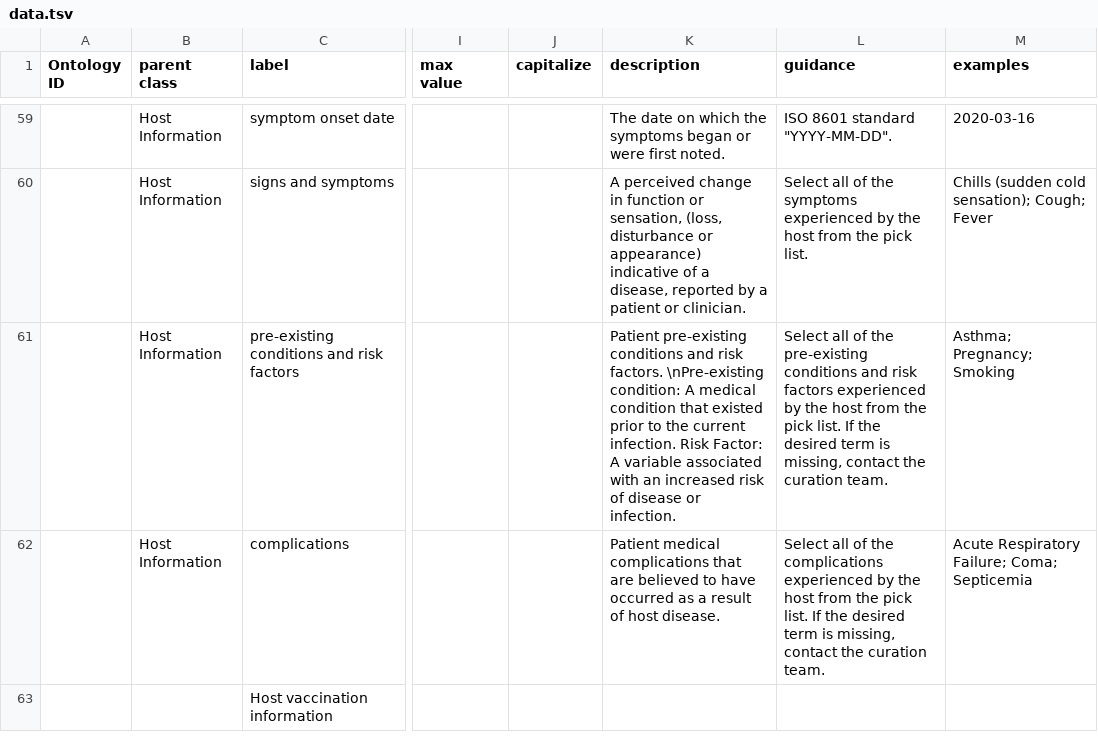
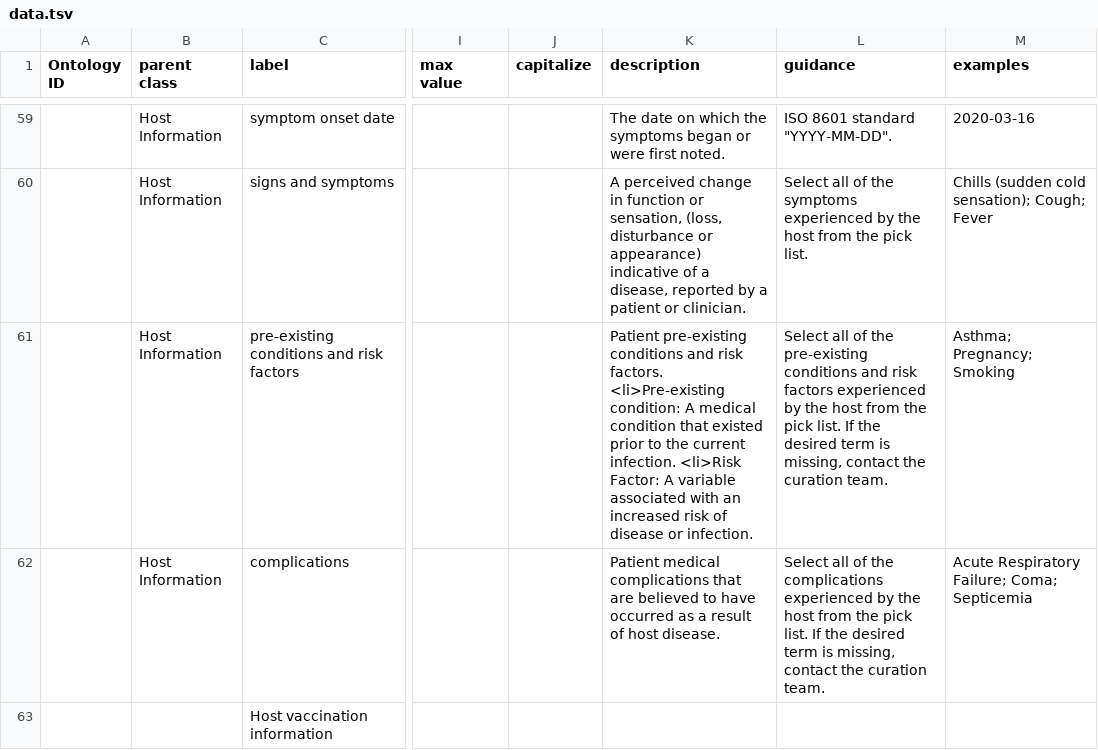
Before and after one commit to cidgoh/DataHarmonizer, a TSV file: template/canada_covid19/data.tsv, drawn as a sheet; only a part is shown, gaps mark what is left out; the diff names each change by its address in the sheet, - before the commit and + after, or states it on an @@ line.

```diff
--- a/template/canada_covid19/data.tsv
+++ b/template/canada_covid19/data.tsv
-K61 (description): …risk factors. \nPre-existing condition: A medical condition that existed prior to the current infection. Risk Factor: A…
+K61 (description): …risk factors. <li>Pre-existing condition: A medical condition that existed prior to the current infection. <li>Risk Factor: A…
```
Also changed, not shown: 2 other files.
